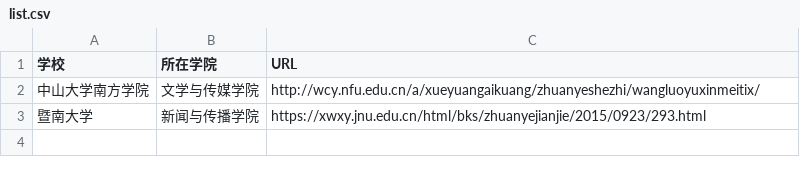
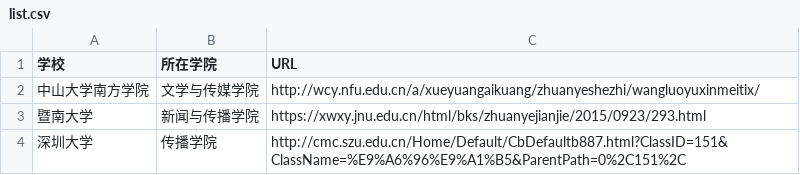
Before and after one commit to WuxueNewmedia/list_newmedia_undergraduate_CN, a CSV file: list.csv, drawn as a sheet; the diff names each change by its address in the sheet, - before the commit and + after, or states it on an @@ line.

Commit message:
增加一条学校信息
增加一条学校信息

```diff
--- a/list.csv
+++ b/list.csv
+row 4: 深圳大学 | 传播学院 | http://cmc.szu.edu.cn/Home/Default/CbDefaultb887.html?ClassID=151&ClassName=%E9%A6%96%E9%A1%B5&ParentPath=0%2C151%2C
```
